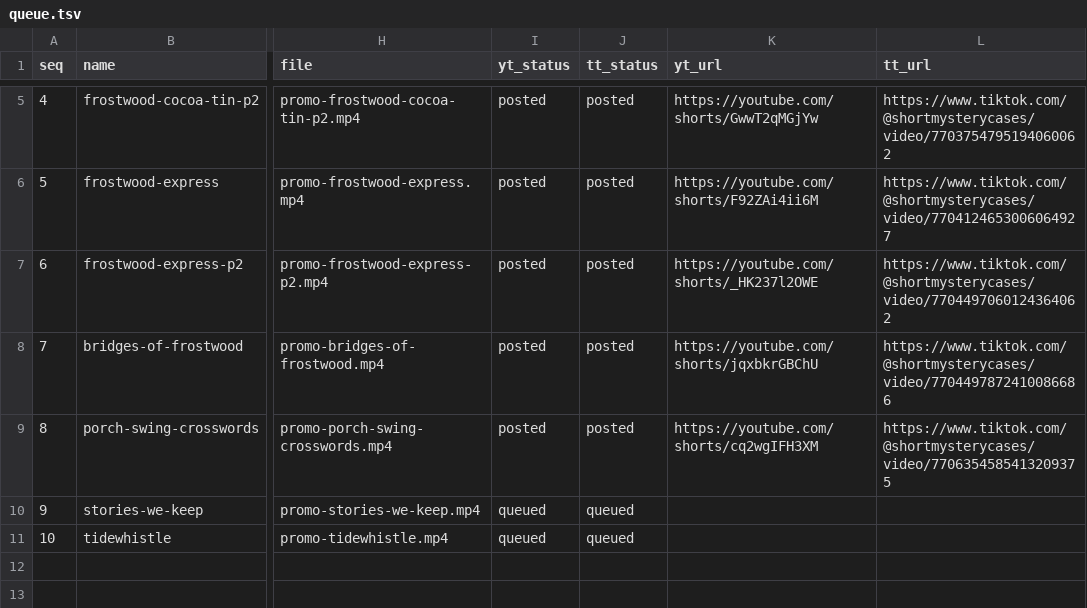
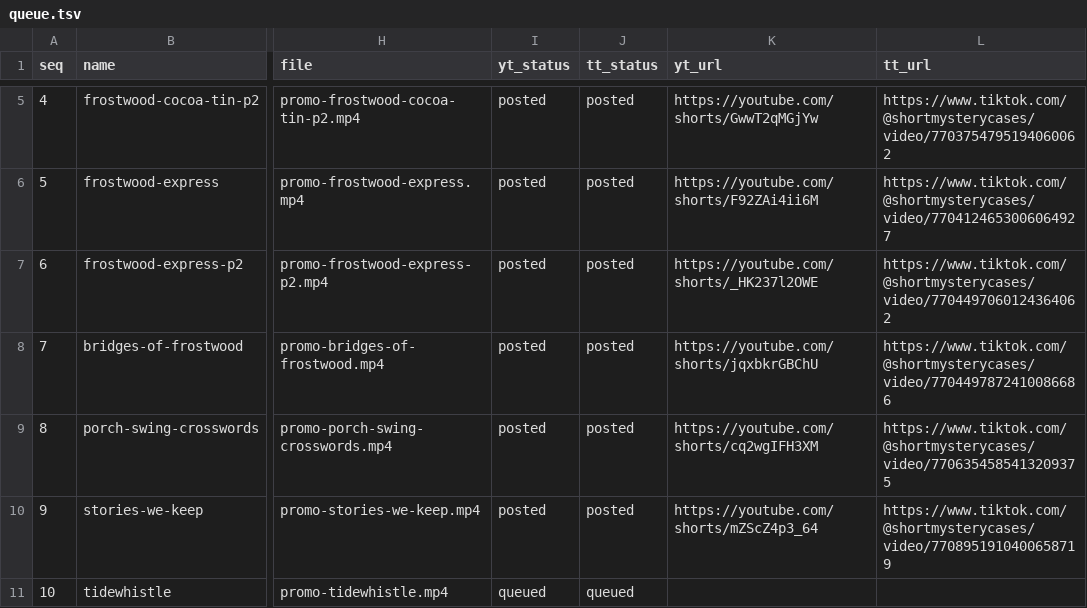
Before and after one commit to blakelapierre/kdp-books, a TSV file: marketing/book-promos/queue.tsv, drawn as a sheet; only a part is shown, gaps mark what is left out; the diff names each change by its address in the sheet, - before the commit and + after, or states it on an @@ line.

Commit message:
Book promos: mark Stories We Keep posted

```diff
--- a/marketing/book-promos/queue.tsv
+++ b/marketing/book-promos/queue.tsv
-I10 (yt_status): queued
+I10 (yt_status): posted
-J10 (tt_status): queued
+J10 (tt_status): posted
-K10 (yt_url): (empty)
+K10 (yt_url): https://youtube.com/shorts/mZScZ4p3_64
-L10 (tt_url): (empty)
+L10 (tt_url): https://www.tiktok.com/@shortmysterycases/video/7708951910400658719
```
